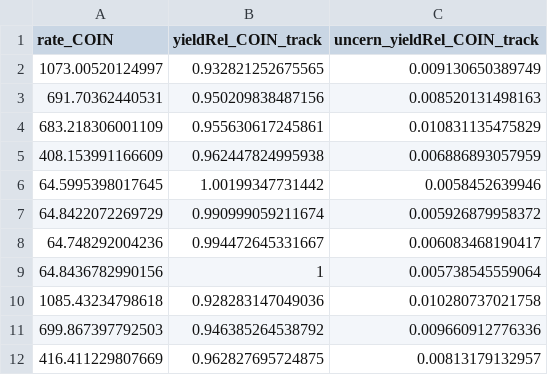
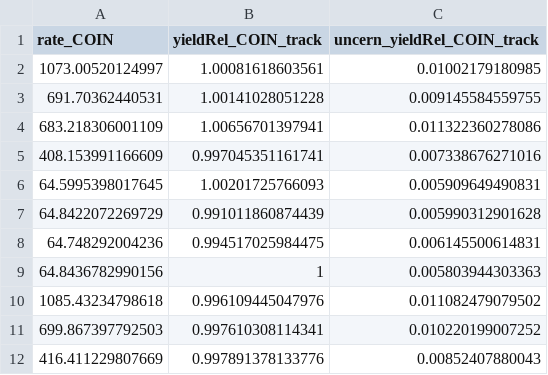
Before and after one commit to JeffersonLab/UTIL_PION, a CSV file: scripts/luminosity/OUTPUTS/ExclusiveLumi/yield_data_exc2_TrYvRate.csv, drawn as a sheet.

```diff
--- a/scripts/luminosity/OUTPUTS/ExclusiveLumi/yield_data_exc2_TrYvRate.csv
+++ b/scripts/luminosity/OUTPUTS/ExclusiveLumi/yield_data_exc2_TrYvRate.csv
@@ -1,12 +1,12 @@
 rate_COIN,yieldRel_COIN_track,uncern_yieldRel_COIN_track
-1073.00520124997,0.932821252675565,0.009130650389749
-691.70362440531,0.950209838487156,0.008520131498163
-683.218306001109,0.955630617245861,0.010831135475829
-408.153991166609,0.962447824995938,0.006886893057959
-64.5995398017645,1.00199347731442,0.0058452639946
-64.8422072269729,0.990999059211674,0.005926879958372
-64.748292004236,0.994472645331667,0.006083468190417
-64.8436782990156,1,0.005738545559064
-1085.43234798618,0.928283147049036,0.010280737021758
-699.867397792503,0.946385264538792,0.009660912776336
-416.411229807669,0.962827695724875,0.00813179132957
+1073.00520124997,1.00081618603561,0.01002179180985
+691.70362440531,1.00141028051228,0.009145584559755
+683.218306001109,1.00656701397941,0.011322360278086
+408.153991166609,0.997045351161741,0.007338676271016
+64.5995398017645,1.00201725766093,0.005909649490831
+64.8422072269729,0.991011860874439,0.005990312901628
+64.748292004236,0.994517025984475,0.006145500614831
+64.8436782990156,1,0.005803944303363
+1085.43234798618,0.996109445047976,0.011082479079502
+699.867397792503,0.997610308114341,0.010220199007252
+416.411229807669,0.997891378133776,0.00852407880043
```
Also changed, not shown: scripts/luminosity/OUTPUTS/ExclusiveLumi/yield_data_exc5_TrYvRate.csv, scripts/luminosity/OUTPUTS/ExclusiveLumi/yield_data_exc5_clean.csv, 27 other files.
